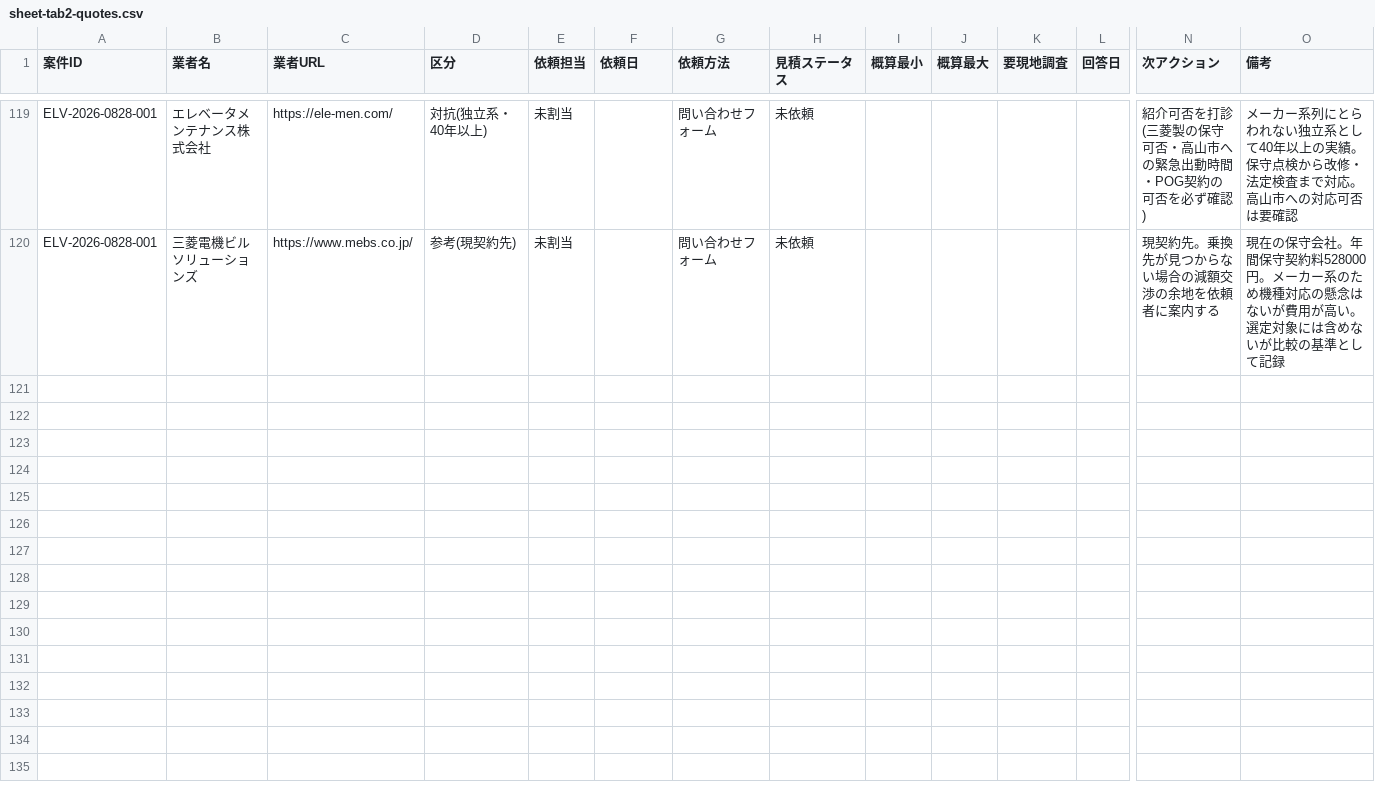
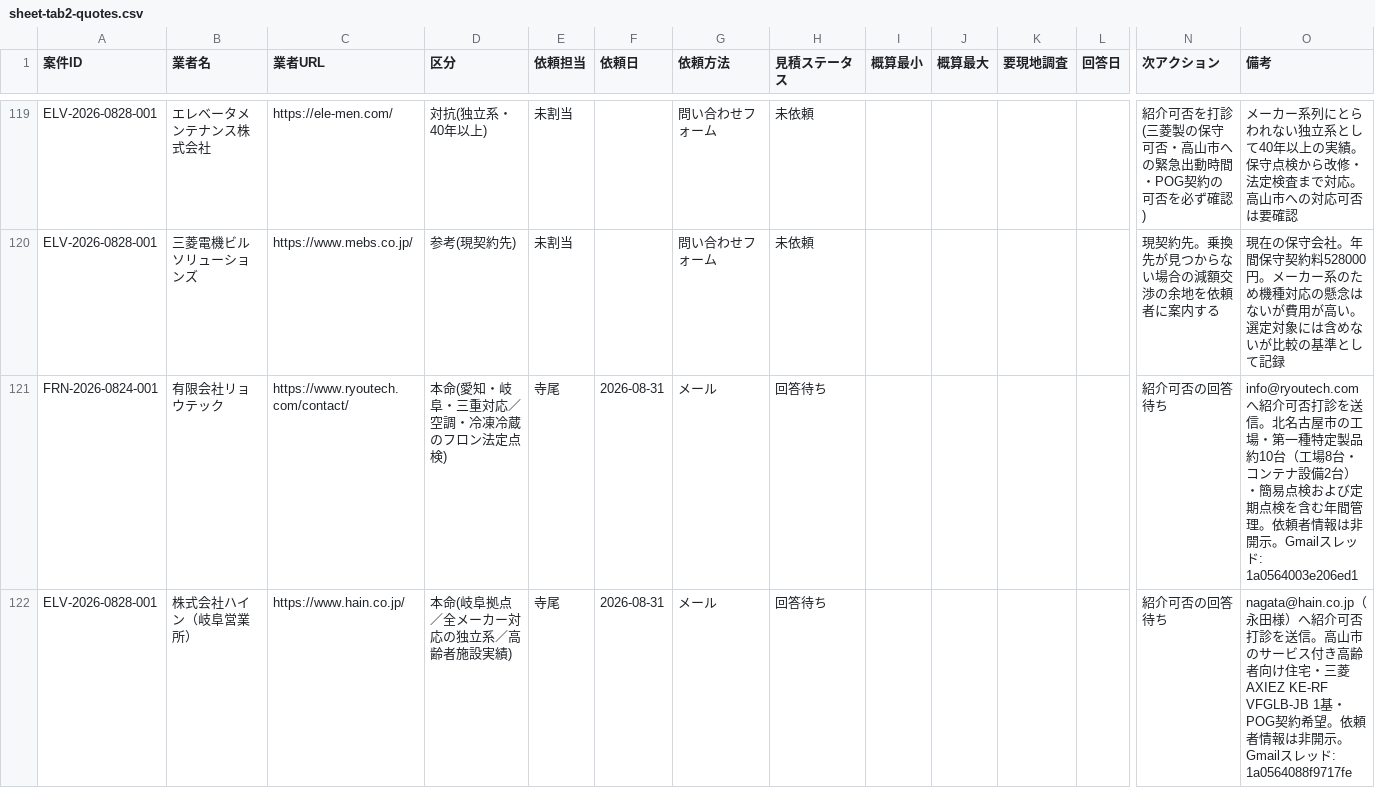
Before and after one commit to kkeisuke0407-crypto/local-support.jp, a CSV file: docs/sheet-tab2-quotes.csv, drawn as a sheet; only a part is shown, gaps mark what is left out; rows hold the shown columns only; the diff names each change by its address in the sheet, - before the commit and + after, or states it on an @@ line.

Commit message:
data(outreach): log new comparison-page outreach

```diff
--- a/docs/sheet-tab2-quotes.csv
+++ b/docs/sheet-tab2-quotes.csv
+row 121: FRN-2026-0824-001 | 有限会社リョウテック | https://www.ryoutech.com/contact/ | 本命(愛知・岐阜・三重対応／空調・冷凍冷蔵のフロン法定点検) | 寺尾 | 2026-08-31 | メール | 回答待ち |  |  |  |  | 紹介可否の回答待ち | info@ryoutech.comへ紹介可否打診を送信。北名古屋市の工場・第一種特定製品約10台（工場8台・コンテナ設備2台）・簡易点検および定期点検を含む年間管理。依頼者情報は非開示。Gmailスレッド: 1a0564003e206ed1
+row 122: ELV-2026-0828-001 | 株式会社ハイン（岐阜営業所） | https://www.hain.co.jp/ | 本命(岐阜拠点／全メーカー対応の独立系／高齢者施設実績) | 寺尾 | 2026-08-31 | メール | 回答待ち |  |  |  |  | 紹介可否の回答待ち | nagata@hain.co.jp（永田様）へ紹介可否打診を送信。高山市のサービス付き高齢者向け住宅・三菱AXIEZ KE-RF VFGLB-JB 1基・POG契約希望。依頼者情報は非開示。Gmailスレッド: 1a0564088f9717fe
```
